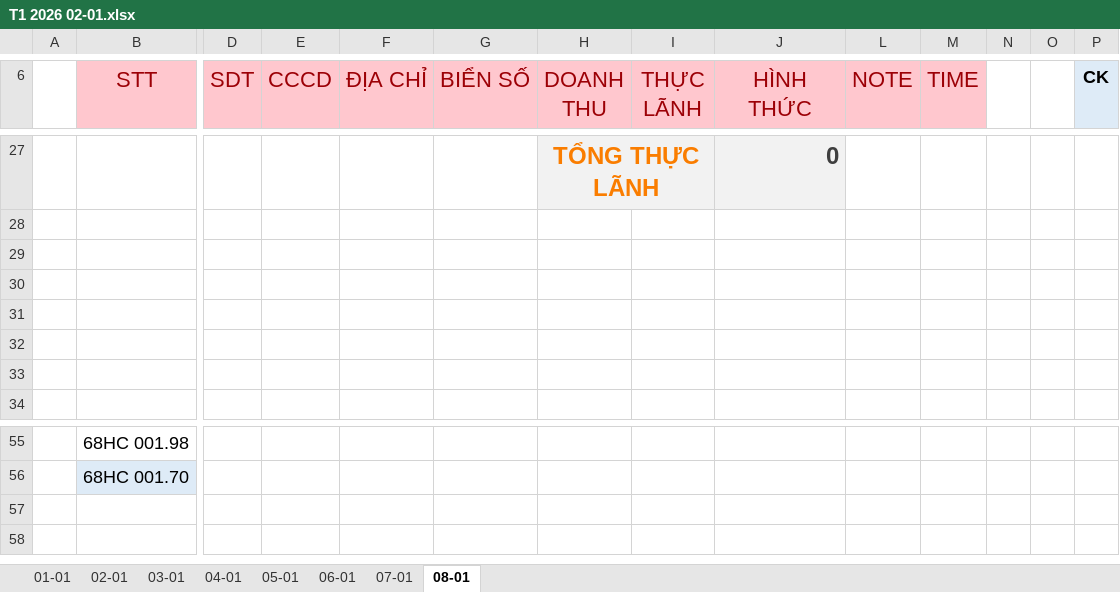
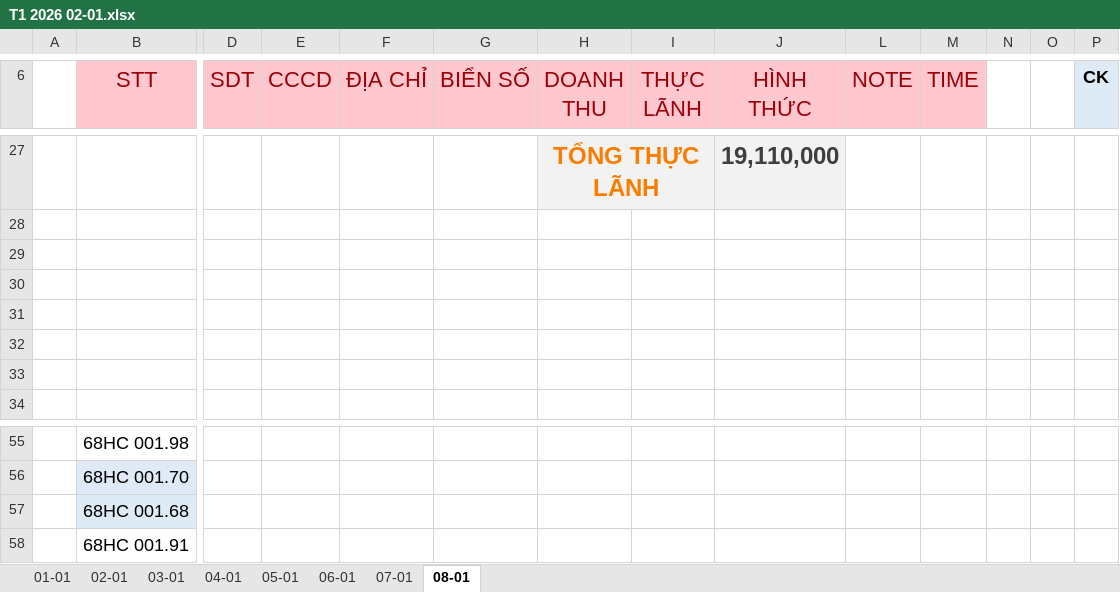
Before and after one commit to Kajumisu123/MinhHaiDriver2, an Excel workbook: Theo dõi/T1 2026 02-01.xlsx, sheet 08-01, drawn as a sheet; only a part is shown, gaps mark what is left out; values as stored, in another font and other column widths than the file's, no borders; charts and pictures and table styles not drawn; rows hold the shown columns only; the diff covers the shown part only; the diff names each change by its address in the sheet, - before the commit and + after, or states it on an @@ line.

```diff
--- a/Theo dõi/T1 2026 02-01.xlsx (sheet 08-01)
+++ b/Theo dõi/T1 2026 02-01.xlsx (sheet 08-01)
-J27 (HÌNH THỨC): 0
+J27 (HÌNH THỨC): 19,110,000
+row 57:  | 68HC 001.68
+row 58:  | 68HC 001.91
```
Also changed, not shown: 2 added rows, 14 removed rows, 12 edited cells and cell formats elsewhere in this sheet, hidden cells, charts or pictures, 28 other files.
